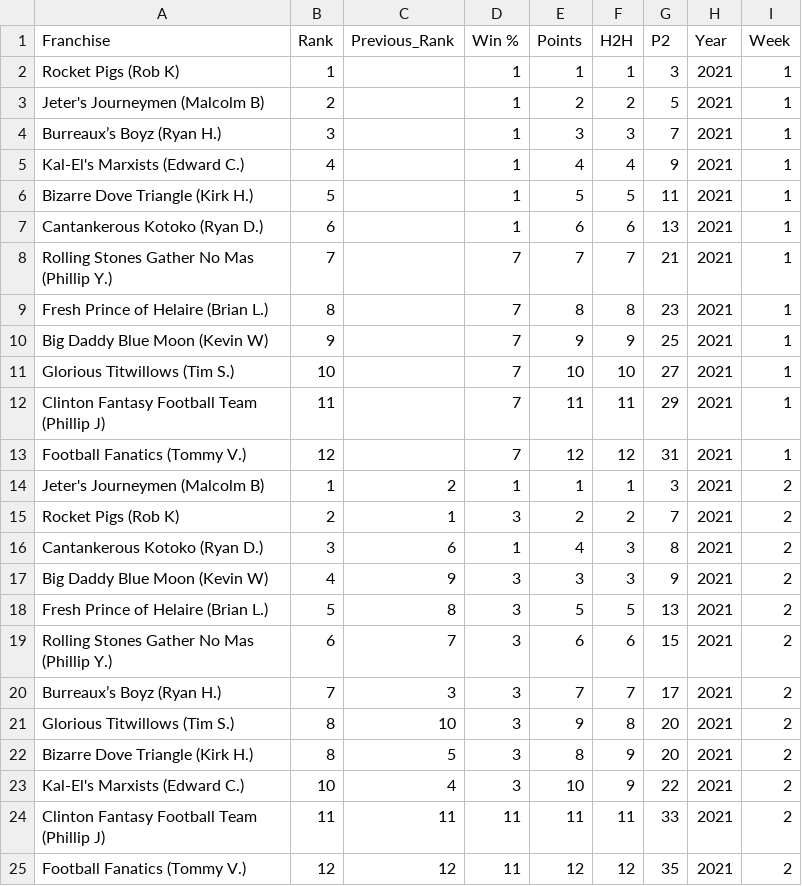
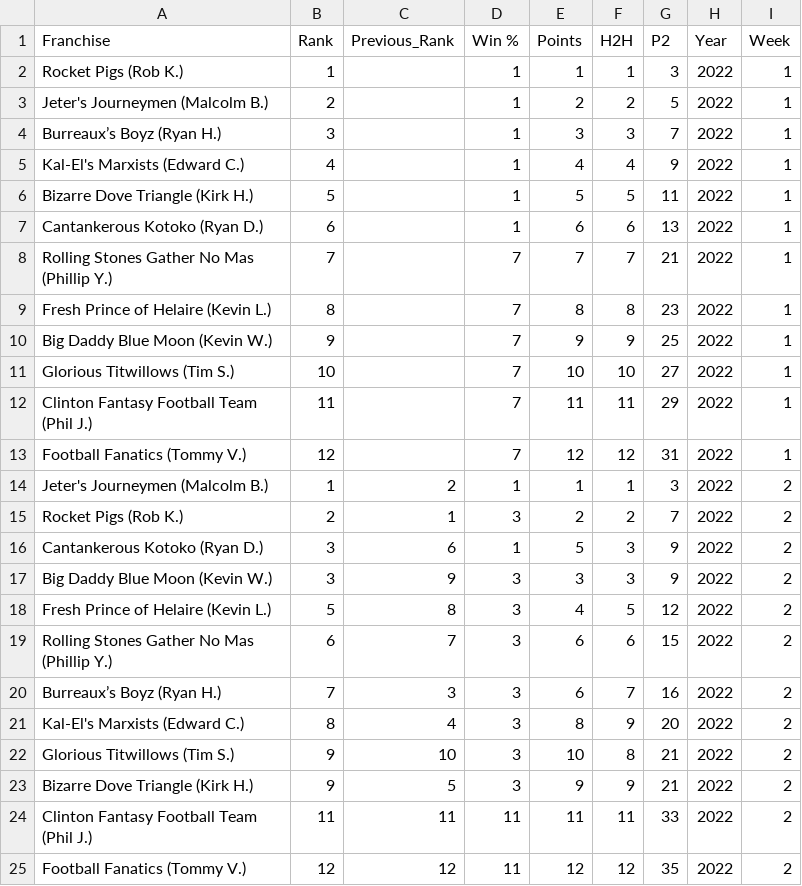
Before and after one commit to Ryandaydev/streamlit-deploy, a CSV file: data/p2_with_rank.csv, drawn as a sheet.

Commit message:
Updated P2 formatting and data

```diff
--- a/data/p2_with_rank.csv
+++ b/data/p2_with_rank.csv
@@ -1,25 +1,25 @@
 Franchise,Rank,Previous_Rank,Win %,Points,H2H,P2,Year,Week
-Rocket Pigs (Rob K),1,,1,1,1,3,2021,1
-Jeter's Journeymen (Malcolm B),2,,1,2,2,5,2021,1
-Burreaux’s Boyz (Ryan H.),3,,1,3,3,7,2021,1
-Kal-El's Marxists (Edward C.),4,,1,4,4,9,2021,1
-Bizarre Dove Triangle (Kirk H.),5,,1,5,5,11,2021,1
-Cantankerous Kotoko (Ryan D.),6,,1,6,6,13,2021,1
-Rolling Stones Gather No Mas (Phillip Y.),7,,7,7,7,21,2021,1
-Fresh Prince of Helaire (Brian L.),8,,7,8,8,23,2021,1
-Big Daddy Blue Moon (Kevin W),9,,7,9,9,25,2021,1
-Glorious Titwillows (Tim S.),10,,7,10,10,27,2021,1
-Clinton Fantasy Football Team (Phillip J),11,,7,11,11,29,2021,1
-Football Fanatics (Tommy V.),12,,7,12,12,31,2021,1
-Jeter's Journeymen (Malcolm B),1,2,1,1,1,3,2021,2
-Rocket Pigs (Rob K),2,1,3,2,2,7,2021,2
-Cantankerous Kotoko (Ryan D.),3,6,1,4,3,8,2021,2
-Big Daddy Blue Moon (Kevin W),4,9,3,3,3,9,2021,2
-Fresh Prince of Helaire (Brian L.),5,8,3,5,5,13,2021,2
-Rolling Stones Gather No Mas (Phillip Y.),6,7,3,6,6,15,2021,2
-Burreaux’s Boyz (Ryan H.),7,3,3,7,7,17,2021,2
-Glorious Titwillows (Tim S.),8,10,3,9,8,20,2021,2
-Bizarre Dove Triangle (Kirk H.),8,5,3,8,9,20,2021,2
-Kal-El's Marxists (Edward C.),10,4,3,10,9,22,2021,2
-Clinton Fantasy Football Team (Phillip J),11,11,11,11,11,33,2021,2
-Football Fanatics (Tommy V.),12,12,11,12,12,35,2021,2
+Rocket Pigs (Rob K.),1,,1,1,1,3,2022,1
+Jeter's Journeymen (Malcolm B.),2,,1,2,2,5,2022,1
+Burreaux’s Boyz (Ryan H.),3,,1,3,3,7,2022,1
+Kal-El's Marxists (Edward C.),4,,1,4,4,9,2022,1
+Bizarre Dove Triangle (Kirk H.),5,,1,5,5,11,2022,1
+Cantankerous Kotoko (Ryan D.),6,,1,6,6,13,2022,1
+Rolling Stones Gather No Mas (Phillip Y.),7,,7,7,7,21,2022,1
+Fresh Prince of Helaire (Kevin L.),8,,7,8,8,23,2022,1
+Big Daddy Blue Moon (Kevin W.),9,,7,9,9,25,2022,1
+Glorious Titwillows (Tim S.),10,,7,10,10,27,2022,1
+Clinton Fantasy Football Team (Phil J.),11,,7,11,11,29,2022,1
+Football Fanatics (Tommy V.),12,,7,12,12,31,2022,1
+Jeter's Journeymen (Malcolm B.),1,2,1,1,1,3,2022,2
+Rocket Pigs (Rob K.),2,1,3,2,2,7,2022,2
+Cantankerous Kotoko (Ryan D.),3,6,1,5,3,9,2022,2
+Big Daddy Blue Moon (Kevin W.),3,9,3,3,3,9,2022,2
+Fresh Prince of Helaire (Kevin L.),5,8,3,4,5,12,2022,2
+Rolling Stones Gather No Mas (Phillip Y.),6,7,3,6,6,15,2022,2
+Burreaux’s Boyz (Ryan H.),7,3,3,6,7,16,2022,2
+Kal-El's Marxists (Edward C.),8,4,3,8,9,20,2022,2
+Glorious Titwillows (Tim S.),9,10,3,10,8,21,2022,2
+Bizarre Dove Triangle (Kirk H.),9,5,3,9,9,21,2022,2
+Clinton Fantasy Football Team (Phil J.),11,11,11,11,11,33,2022,2
+Football Fanatics (Tommy V.),12,12,11,12,12,35,2022,2
```
Also changed, not shown: 1 other file.
